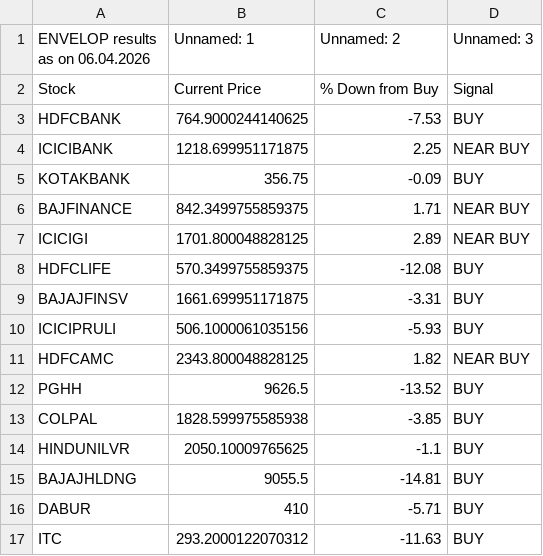
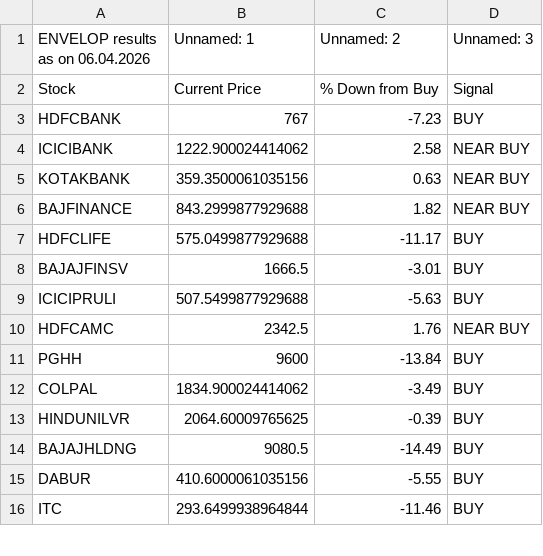
Before and after one commit to mojiburrahaman25/stock-output, a CSV file: ENVELOP.csv, drawn as a sheet; only a part is shown; the diff covers the shown part only.

```diff
--- a/ENVELOP.csv
+++ b/ENVELOP.csv
@@ -2,16 +2,15 @@ ENVELOP results as on 06.04.2026,Unnamed: 1,Unnamed: 2,Unnamed: 3
 Stock,Current Price,% Down from Buy,Signal
-HDFCBANK,764.9000244140625,-7.53,BUY
-ICICIBANK,1218.699951171875,2.25,NEAR BUY
-KOTAKBANK,356.75,-0.09,BUY
-BAJFINANCE,842.3499755859375,1.71,NEAR BUY
-ICICIGI,1701.800048828125,2.89,NEAR BUY
-HDFCLIFE,570.3499755859375,-12.08,BUY
-BAJAJFINSV,1661.699951171875,-3.31,BUY
-ICICIPRULI,506.1000061035156,-5.93,BUY
-HDFCAMC,2343.800048828125,1.82,NEAR BUY
-PGHH,9626.5,-13.52,BUY
-COLPAL,1828.599975585938,-3.85,BUY
-HINDUNILVR,2050.10009765625,-1.1,BUY
-BAJAJHLDNG,9055.5,-14.81,BUY
-DABUR,410,-5.71,BUY
-ITC,293.2000122070312,-11.63,BUY
+HDFCBANK,767,-7.23,BUY
+ICICIBANK,1222.900024414062,2.58,NEAR BUY
+KOTAKBANK,359.3500061035156,0.63,NEAR BUY
+BAJFINANCE,843.2999877929688,1.82,NEAR BUY
+HDFCLIFE,575.0499877929688,-11.17,BUY
+BAJAJFINSV,1666.5,-3.01,BUY
+ICICIPRULI,507.5499877929688,-5.63,BUY
+HDFCAMC,2342.5,1.76,NEAR BUY
+PGHH,9600,-13.84,BUY
+COLPAL,1834.900024414062,-3.49,BUY
+HINDUNILVR,2064.60009765625,-0.39,BUY
+BAJAJHLDNG,9080.5,-14.49,BUY
+DABUR,410.6000061035156,-5.55,BUY
+ITC,293.6499938964844,-11.46,BUY
```
Also changed, not shown: 27 edited cells elsewhere in this file, 52 Weeks Low.csv, BUY List.csv, 2 other files.
